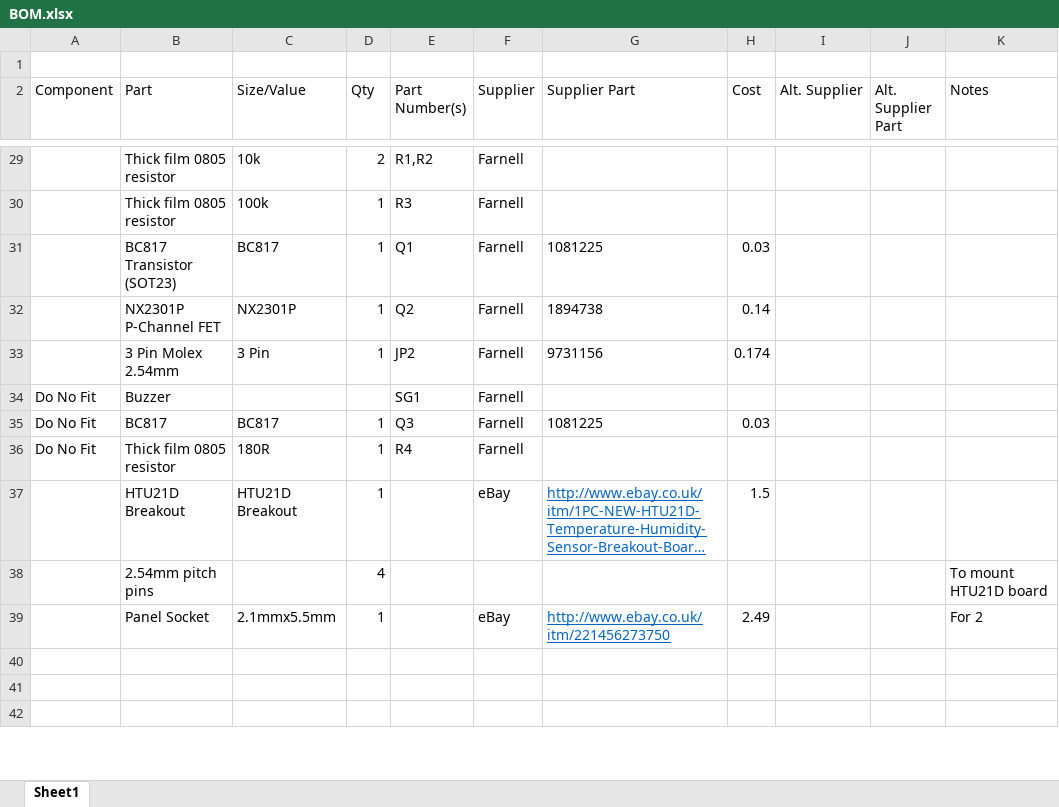
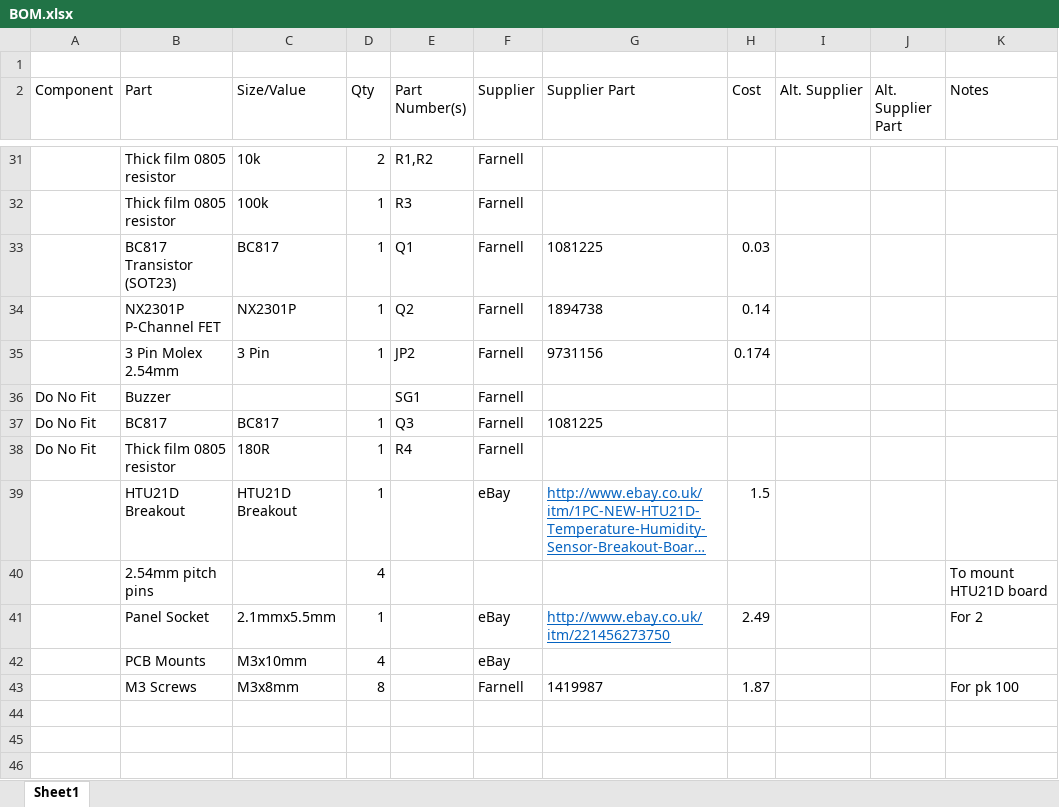
Before and after one commit to Tinamous/HumidityMonitor, an Excel workbook: BOM.xlsx, sheet Sheet1, drawn as a sheet; only a part is shown, gaps mark what is left out; long unchanged cells end in …; values as stored, in another font and other column widths than the file's, no borders; addresses are those after the commit; the diff covers the shown part only; the diff names each change by its address in the sheet, - before the commit and + after, or states it on an @@ line.

```diff
--- a/BOM.xlsx (sheet Sheet1)
+++ b/BOM.xlsx (sheet Sheet1)
-H37 (Cost): 0.03
+H37 (Cost): (empty)
+row 42:  | PCB Mounts | M3x10mm | 4 |  | eBay
+row 43:  | M3 Screws | M3x8mm | 8 |  | Farnell | 1419987 | 1.87 |  |  | For pk 100
```
Also changed, not shown: 3 added rows, 3 removed rows, 2 edited cells and cell formats elsewhere in this sheet, 1 other file.
